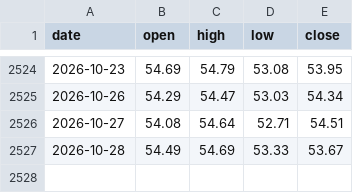
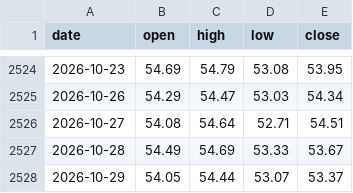
Before and after one commit to Allenvip1/G-E-T-F, a CSV file: data/price_silver.csv, drawn as a sheet; only a part is shown, gaps mark what is left out.

```diff
--- a/data/price_silver.csv
+++ b/data/price_silver.csv
@@ -2527 +2527,2 @@ date,open,high,low,close
 2026-10-28,54.49,54.69,53.33,53.67
+2026-10-29,54.05,54.44,53.07,53.37
```
Also changed, not shown: data/price_gold.csv, 1 other file.
